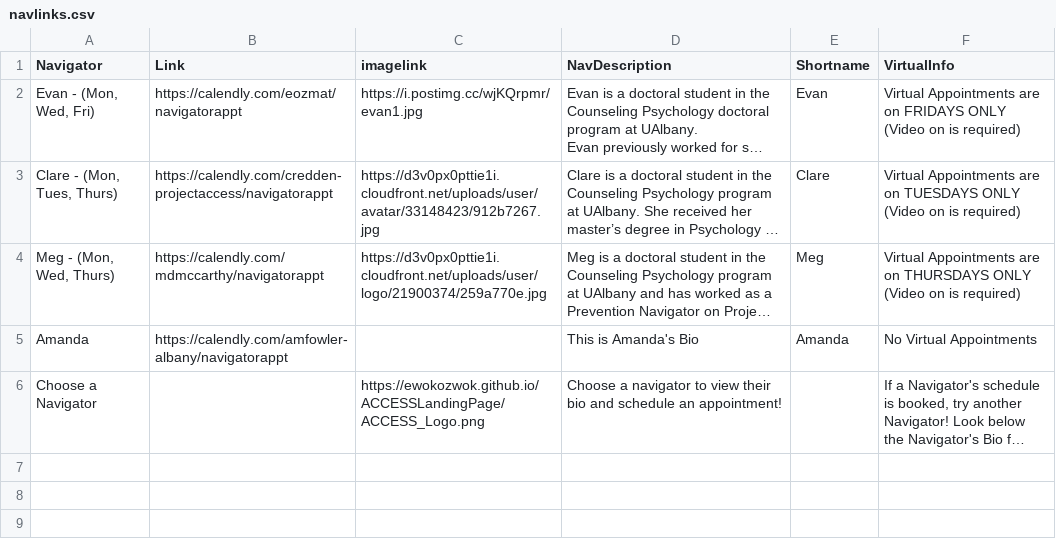
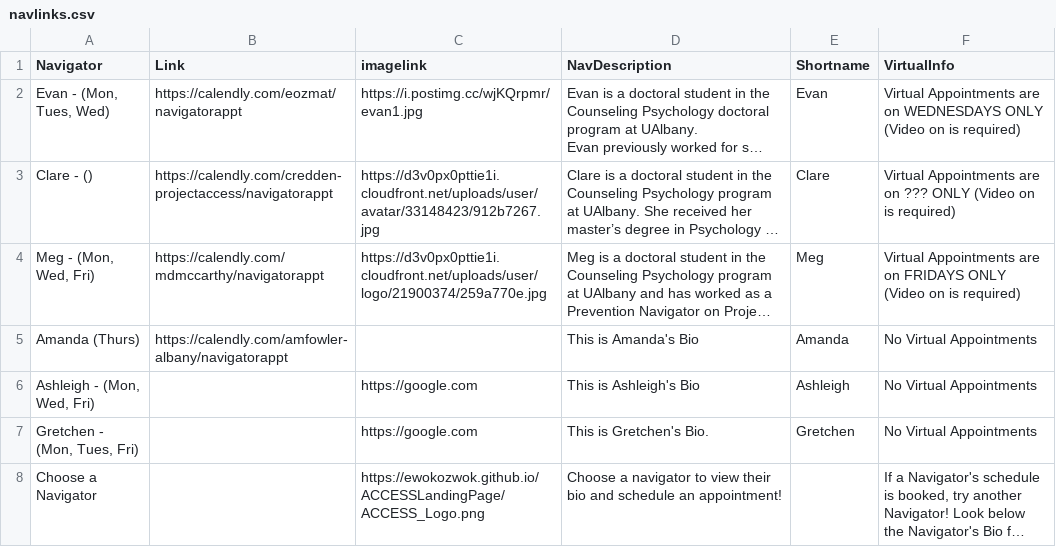
Before and after one commit to EwokOzwok/ACCESSLandingPage, a CSV file: data-raw/navlinks.csv, drawn as a sheet; long unchanged cells end in …; the diff names each change by its address in the sheet, - before the commit and + after, or states it on an @@ line.

```diff
--- a/data-raw/navlinks.csv
+++ b/data-raw/navlinks.csv
-A2 (Navigator): Evan - (Mon, Wed, Fri)
+A2 (Navigator): Evan - (Mon, Tues, Wed)
-F2 (VirtualInfo): …are on FRIDAYS ONLY (Video…
+F2 (VirtualInfo): …are on WEDNESDAYS ONLY (Video…
-A3 (Navigator): Clare - (Mon, Tues, Thurs)
+A3 (Navigator): Clare - ()
-F3 (VirtualInfo): …are on TUESDAYS ONLY (Video…
+F3 (VirtualInfo): …are on ??? ONLY (Video…
-A4 (Navigator): Meg - (Mon, Wed, Thurs)
+A4 (Navigator): Meg - (Mon, Wed, Fri)
-F4 (VirtualInfo): …are on THURSDAYS ONLY (Video…
+F4 (VirtualInfo): …are on FRIDAYS ONLY (Video…
-A5 (Navigator): Amanda
+A5 (Navigator): Amanda (Thurs)
+row 6: Ashleigh - (Mon, Wed, Fri) |  | https://google.com | This is Ashleigh's Bio | Ashleigh | No Virtual Appointments
+row 7: Gretchen - (Mon, Tues, Fri) |  | https://google.com | This is Gretchen's Bio. | Gretchen | No Virtual Appointments
```
Also changed, not shown: 1 other file.
